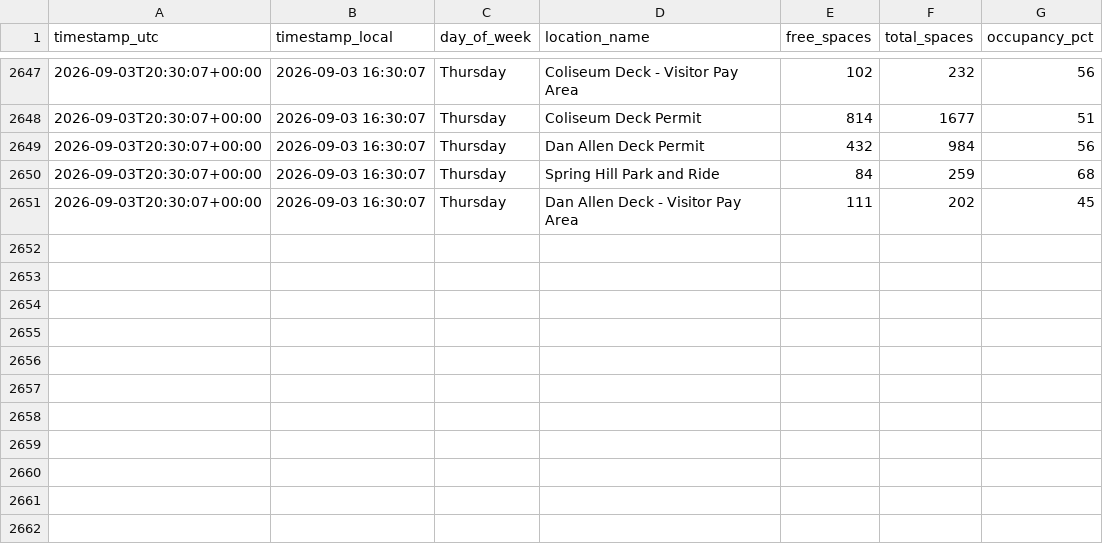
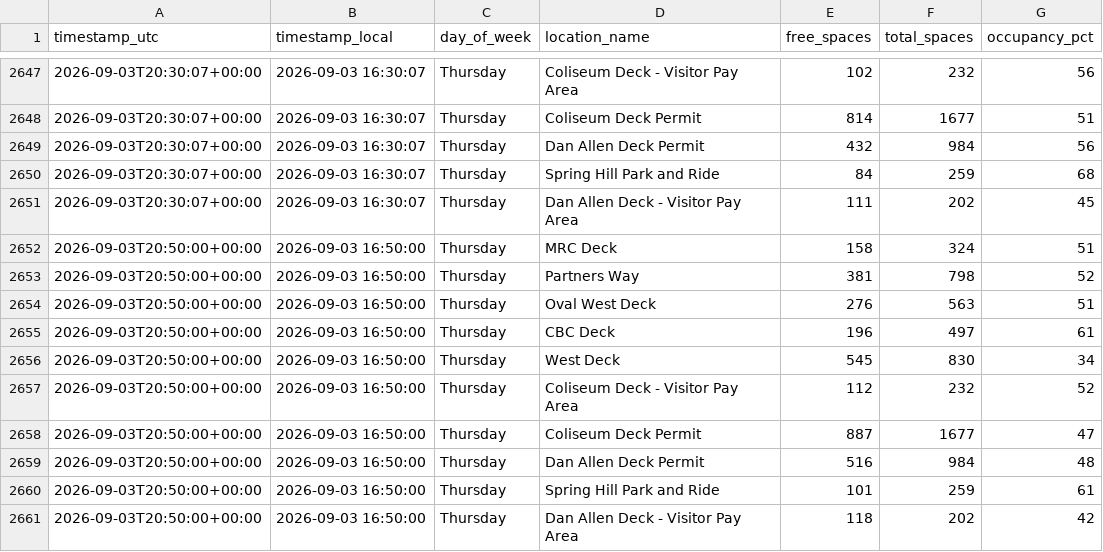
Before and after one commit to aryanpat1801-rgb/ncsu-parking-tracker, a CSV file: data/cloud-log.csv, drawn as a sheet; only a part is shown, gaps mark what is left out.

```diff
--- a/data/cloud-log.csv
+++ b/data/cloud-log.csv
@@ -2651 +2651,11 @@ timestamp_utc,timestamp_local,day_of_week,location_name,free_spaces,total_spaces
 2026-09-03T20:30:07+00:00,2026-09-03 16:30:07,Thursday,Dan Allen Deck - Visitor Pay Area,111,202,45
+2026-09-03T20:50:00+00:00,2026-09-03 16:50:00,Thursday,MRC Deck,158,324,51
+2026-09-03T20:50:00+00:00,2026-09-03 16:50:00,Thursday,Partners Way,381,798,52
+2026-09-03T20:50:00+00:00,2026-09-03 16:50:00,Thursday,Oval West Deck,276,563,51
+2026-09-03T20:50:00+00:00,2026-09-03 16:50:00,Thursday,CBC Deck,196,497,61
+2026-09-03T20:50:00+00:00,2026-09-03 16:50:00,Thursday,West Deck,545,830,34
+2026-09-03T20:50:00+00:00,2026-09-03 16:50:00,Thursday,Coliseum Deck - Visitor Pay Area,112,232,52
+2026-09-03T20:50:00+00:00,2026-09-03 16:50:00,Thursday,Coliseum Deck Permit,887,1677,47
+2026-09-03T20:50:00+00:00,2026-09-03 16:50:00,Thursday,Dan Allen Deck Permit,516,984,48
+2026-09-03T20:50:00+00:00,2026-09-03 16:50:00,Thursday,Spring Hill Park and Ride,101,259,61
+2026-09-03T20:50:00+00:00,2026-09-03 16:50:00,Thursday,Dan Allen Deck - Visitor Pay Area,118,202,42
```
